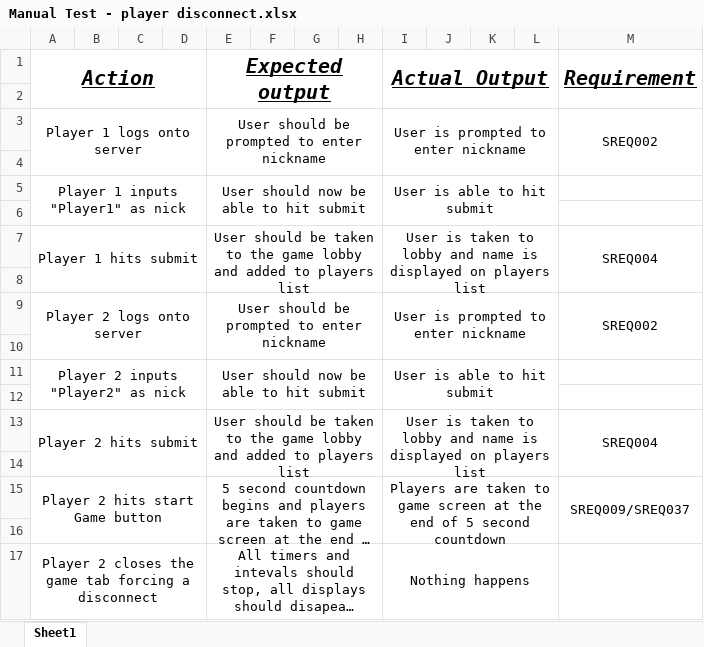
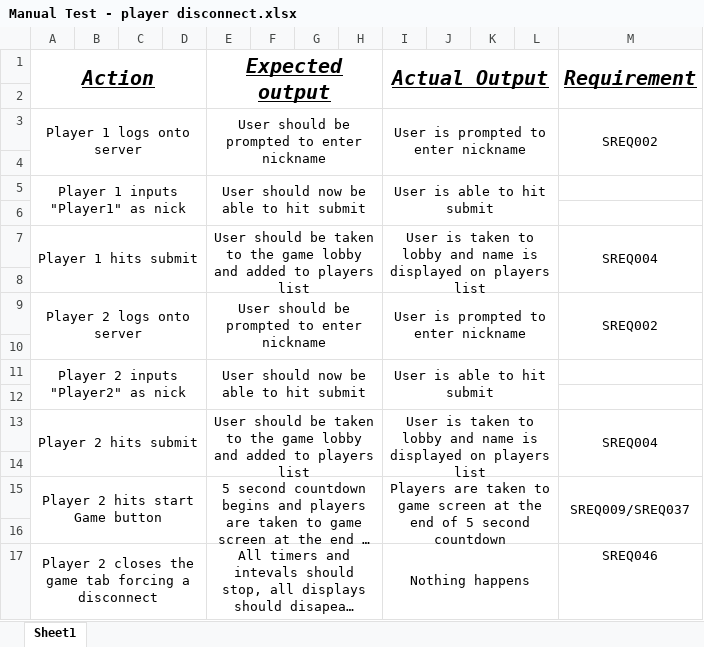
Before and after one commit to utastudents/cse3310_sp24_group_12, an Excel workbook: docs/Manual Test - player disconnect.xlsx, sheet Sheet1, drawn as a sheet; long unchanged cells end in …; values as stored, in another font and other column widths than the file's, no borders; the diff names each change by its address in the sheet, - before the commit and + after, or states it on an @@ line.

```diff
--- a/docs/Manual Test - player disconnect.xlsx (sheet Sheet1)
+++ b/docs/Manual Test - player disconnect.xlsx (sheet Sheet1)
-M17 (Requirement): (empty)
+M17 (Requirement): SREQ046
```
Also changed, not shown: docs/Manual Test - 3 Player Game + Chat.xlsx, docs/Manual Test - Server close.xlsx, 6 other files.
